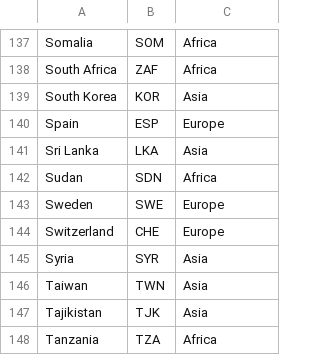
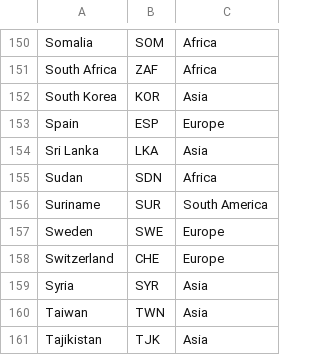
Before and after one commit to matheo-valiente/datascience_project, a CSV file: data/countries.csv, drawn as a sheet; only a part is shown, gaps mark what is left out; the shorter side is filled out with more unchanged rows; the diff covers the shown part only.

```diff
--- a/data/countries.csv
+++ b/data/countries.csv
@@ -142,2 +155,3 @@ Sri Lanka,LKA,Asia
 Sudan,SDN,Africa
+Suriname,SUR,South America
 Sweden,SWE,Europe
```
Also changed, not shown: 13 added rows elsewhere in this file, 10 other files.
